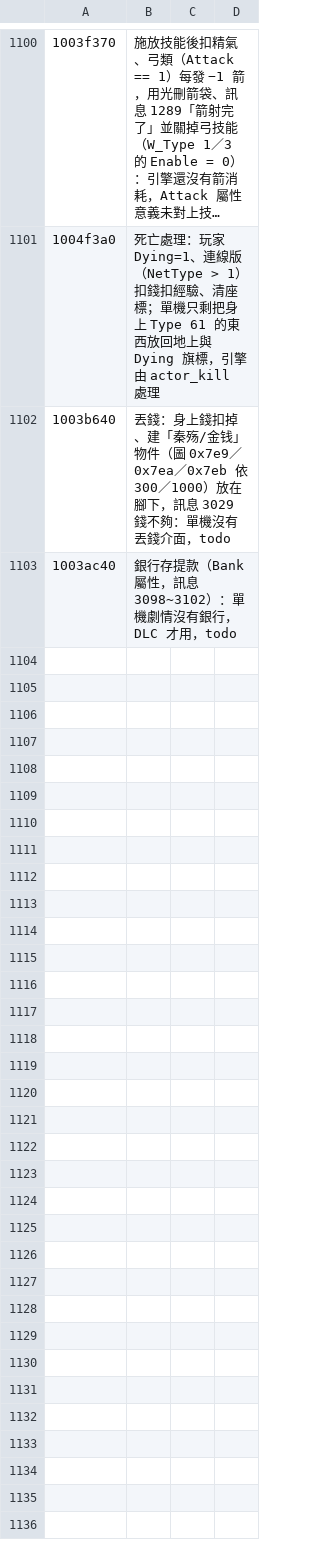
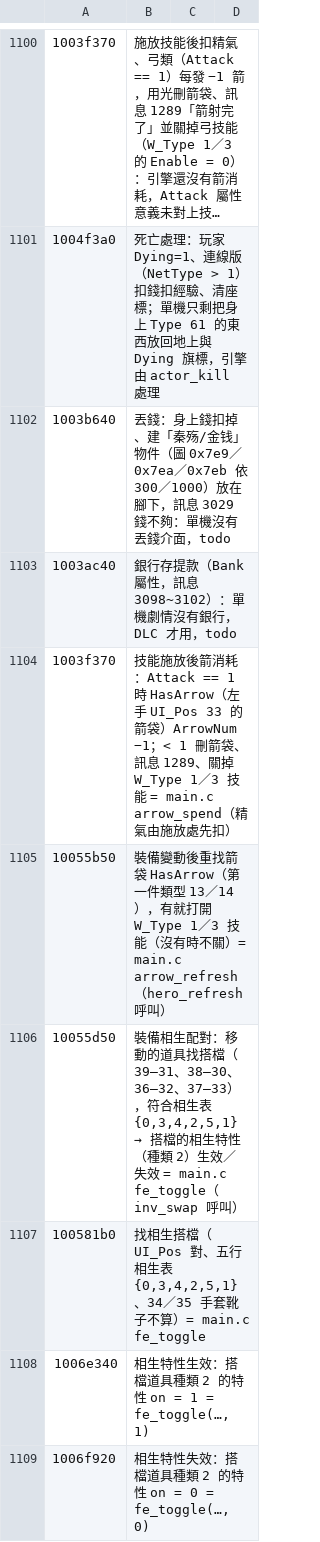
Before and after one commit to chanwunkong/SideTest, a TSV file: QinPort/tools/roles.tsv, drawn as a sheet; only a part is shown, gaps mark what is left out; long unchanged cells end in …; the diff covers the shown part only; the diff names each change by its address in the sheet, - before the commit and + after, or states it on an @@ line.

```diff
--- a/QinPort/tools/roles.tsv
+++ b/QinPort/tools/roles.tsv
+row 1104: 1003f370 | 技能施放後箭消耗：Attack == 1 時 HasArrow（左手 UI_Pos 33 的箭袋）ArrowNum −1；< 1 刪箭袋、訊息 1289、關掉 W_Type 1／3 技能 = main.c arrow_spend（精氣由施放處先扣）
+row 1105: 10055b50 | 裝備變動後重找箭袋 HasArrow（第一件類型 13／14），有就打開 W_Type 1／3 技能（沒有時不關）= main.c arrow_refresh（hero_refresh 呼叫）
+row 1106: 10055d50 | 裝備相生配對：移動的道具找搭檔（39—31、38—30、36—32、37—33），符合相生表 {0,3,4,2,5,1} → 搭檔的相生特性（種類 2）生效／失效 = main.c fe_toggle（inv_swap 呼叫）
+row 1107: 100581b0 | 找相生搭檔（UI_Pos 對、五行相生表 {0,3,4,2,5,1}、34／35 手套靴子不算）= main.c fe_toggle
+row 1108: 1006e340 | 相生特性生效：搭檔道具種類 2 的特性 on = 1 = fe_toggle(…, 1)
+row 1109: 1006f920 | 相生特性失效：搭檔道具種類 2 的特性 on = 0 = fe_toggle(…, 0)
```
Also changed, not shown: 6 added rows elsewhere in this file, QinPort/tools/fields.tsv, 9 other files.
